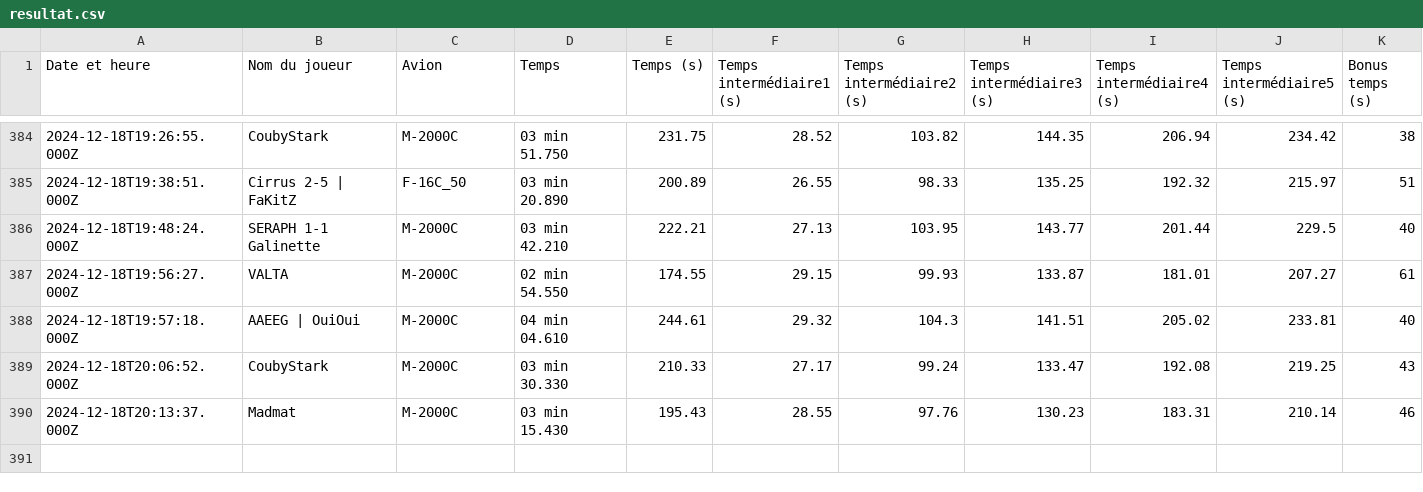
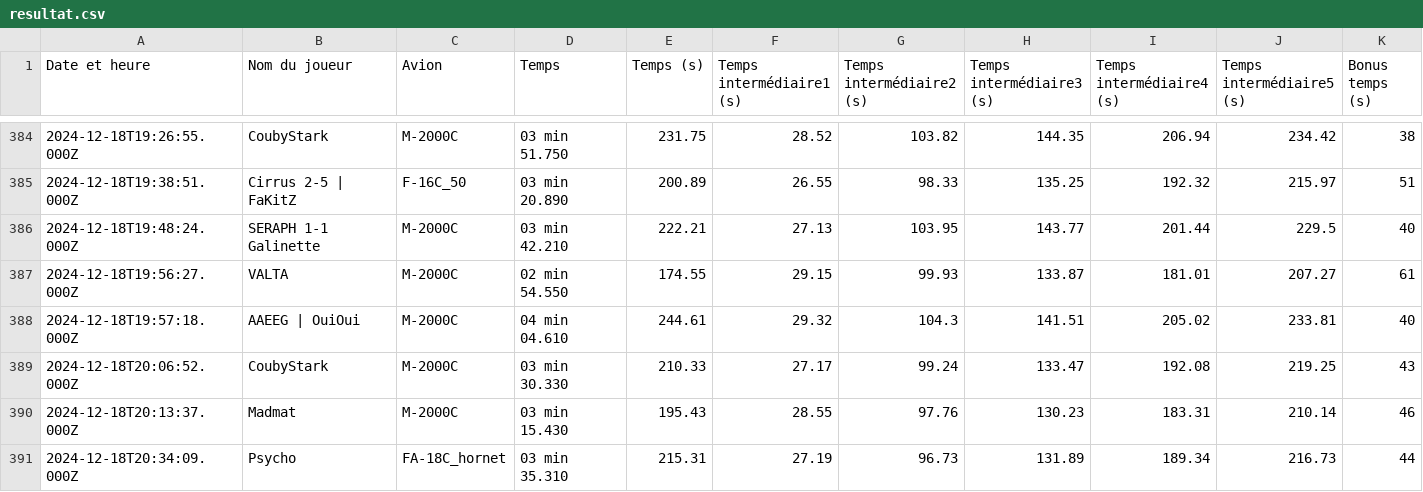
Before and after one commit to Cellules-Rapaces/Dagger-One, a CSV file: docs/data/resultat.csv, drawn as a sheet; only a part is shown, gaps mark what is left out; the diff names each change by its address in the sheet, - before the commit and + after, or states it on an @@ line.

```diff
--- a/docs/data/resultat.csv
+++ b/docs/data/resultat.csv
+row 391: 2024-12-18T20:34:09.000Z | Psycho | FA-18C_hornet | 03 min 35.310 | 215.31 | 27.19 | 96.73 | 131.89 | 189.34 | 216.73 | 44
```
Also changed, not shown: docs/data/resultat_duels.csv, static/data/resultat.csv, 1 other file.
